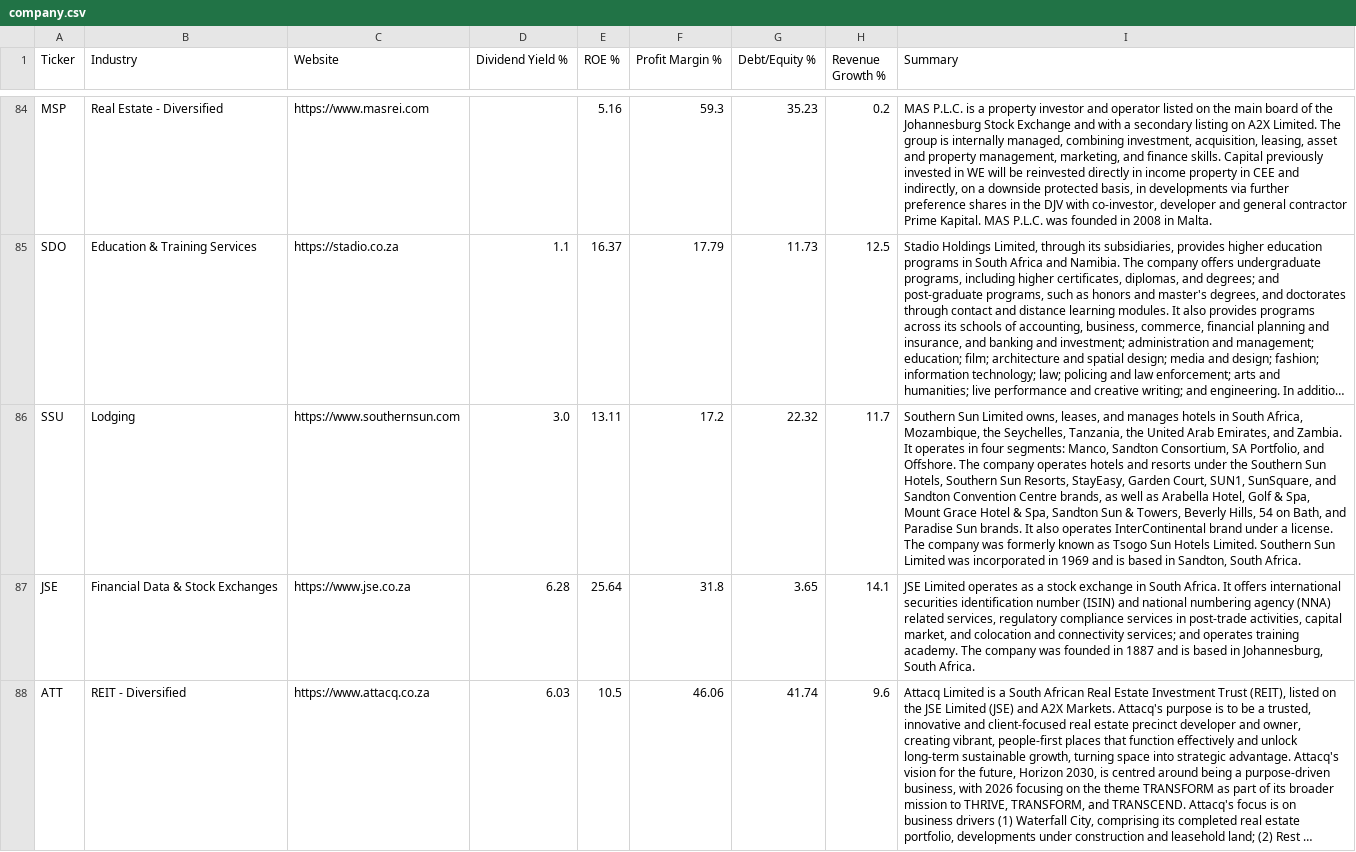
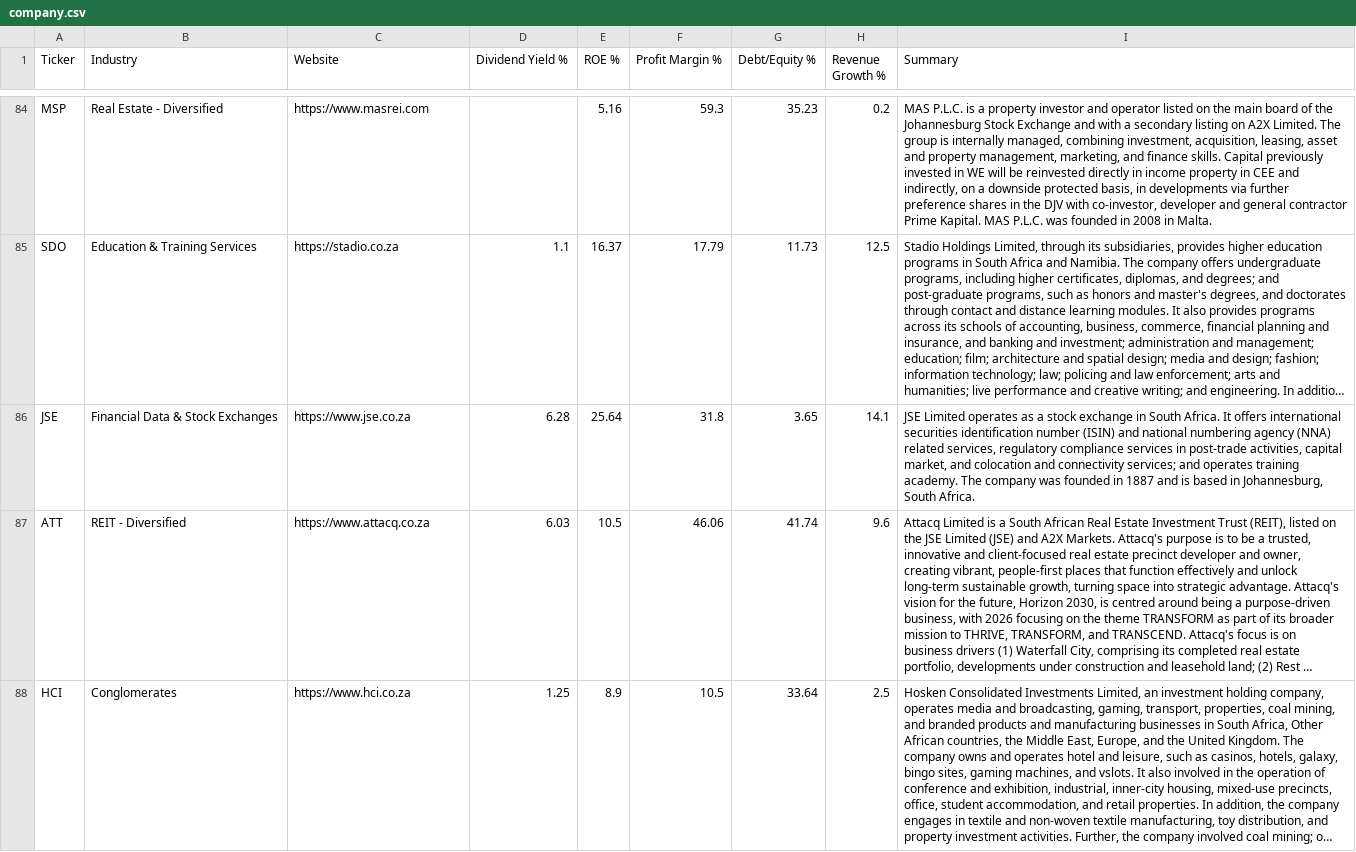
Before and after one commit to Cybermunk369/jse-screener, a CSV file: data/company.csv, drawn as a sheet; only a part is shown, gaps mark what is left out; the shorter side is filled out with more unchanged rows; long unchanged cells end in …; the diff names each change by its address in the sheet, - before the commit and + after, or states it on an @@ line.

```diff
--- a/data/company.csv
+++ b/data/company.csv
-row 86: SSU | Lodging | https://www.southernsun.com | 3.0 | 13.11 | 17.2 | 22.32 | 11.7 | Southern Sun Limited owns, leases, and manages hotels in South Africa, Mozambique, the Seychelles, Tanzania, the United Arab Emirates, and Zambia. It operates in four segments: Manco, Sandton Consortium, SA Portfolio, and Offshore. The company operates hotels and resorts under the Southern Sun Hotels, Southern Sun Resorts, StayEasy, Garden Court, SUN1, SunSquare, and Sandton Convention Centre brands, as well as Arabella Hotel, Golf & Spa, Mount Grace Hotel & Spa, Sandton Sun & Towers, Beverly Hills, 54 on Bath, and Paradise Sun brands. It also operates InterContinental brand under a license. The company was formerly known as Tsogo Sun Hotels Limited. Southern Sun Limited was incorporated in 1969 and is based in Sandton, South Africa.
```
Also changed, not shown: data/history.csv, data/prices.csv, 2 other files.
